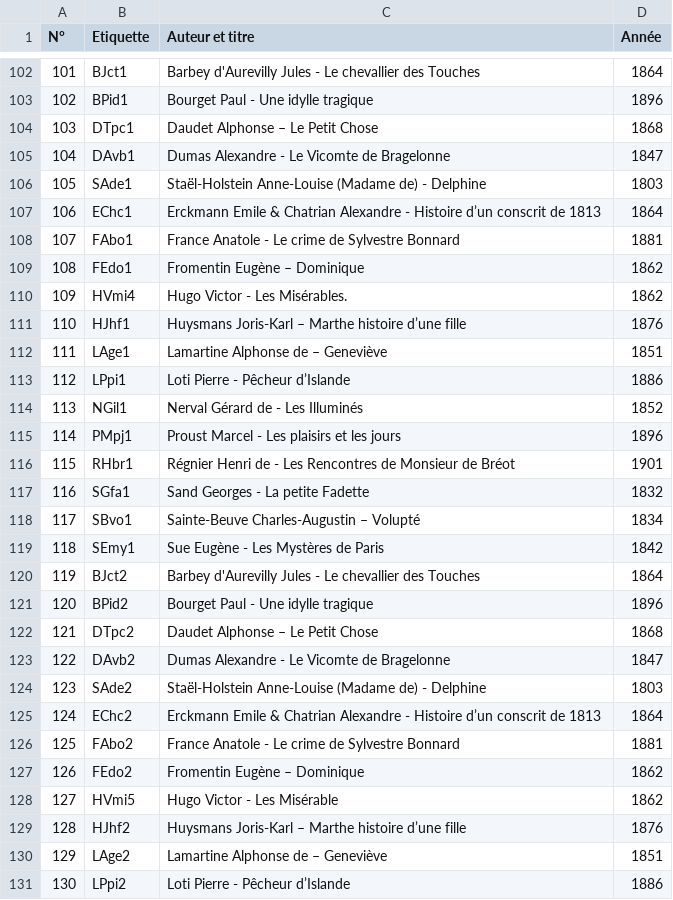
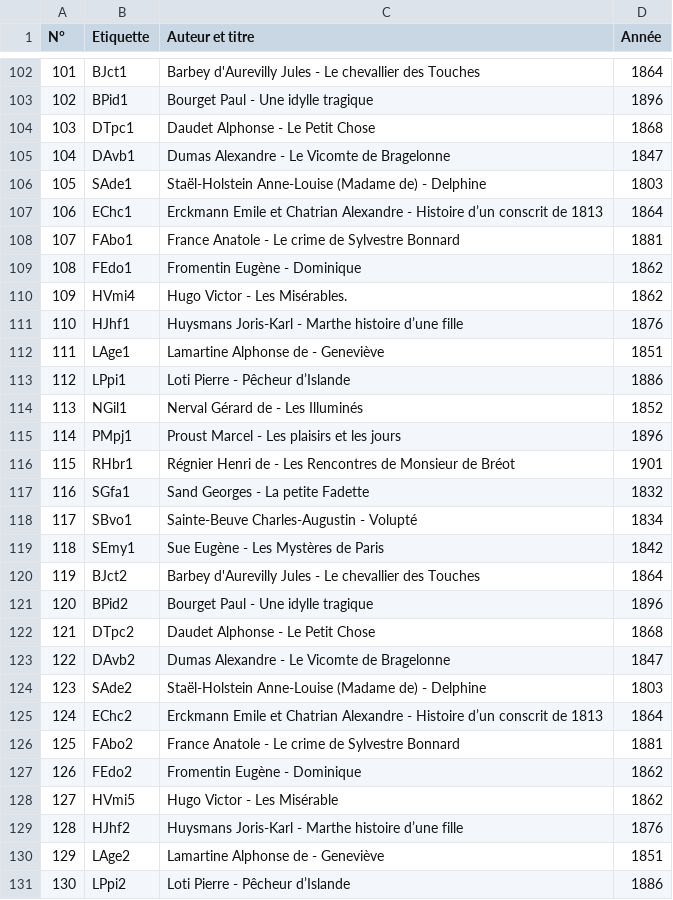
Before and after one commit to TheRaphael0000/master_thesis, a CSV file: code/corpus/st_jean/infos.csv, drawn as a sheet; only a part is shown, gaps mark what is left out; the diff covers the shown part only.

```diff
--- a/code/corpus/st_jean/infos.csv
+++ b/code/corpus/st_jean/infos.csv
@@ -103,11 +103,11 @@ N°,Etiquette,Auteur et titre,Année
 102,BPid1,Bourget Paul - Une idylle tragique,1896
-103,DTpc1,Daudet Alphonse – Le Petit Chose,1868
+103,DTpc1,Daudet Alphonse - Le Petit Chose,1868
 104,DAvb1,Dumas Alexandre - Le Vicomte de Bragelonne,1847
 105,SAde1,Staël-Holstein Anne-Louise (Madame de) - Delphine,1803
-106,EChc1,Erckmann Emile & Chatrian Alexandre - Histoire d’un conscrit de 1813,1864
+106,EChc1,Erckmann Emile et Chatrian Alexandre - Histoire d’un conscrit de 1813,1864
 107,FAbo1,France Anatole - Le crime de Sylvestre Bonnard,1881
-108,FEdo1,Fromentin Eugène – Dominique,1862
+108,FEdo1,Fromentin Eugène - Dominique,1862
 109,HVmi4,Hugo Victor - Les Misérables.,1862
-110,HJhf1,Huysmans Joris-Karl – Marthe histoire d’une fille,1876
-111,LAge1,Lamartine Alphonse de – Geneviève,1851
+110,HJhf1,Huysmans Joris-Karl - Marthe histoire d’une fille,1876
+111,LAge1,Lamartine Alphonse de - Geneviève,1851
 112,LPpi1,Loti Pierre - Pêcheur d’Islande,1886
@@ -117,3 +117,3 @@ N°,Etiquette,Auteur et titre,Année
 116,SGfa1,Sand Georges - La petite Fadette,1832
-117,SBvo1,Sainte-Beuve Charles-Augustin – Volupté,1834
+117,SBvo1,Sainte-Beuve Charles-Augustin - Volupté,1834
 118,SEmy1,Sue Eugène - Les Mystères de Paris,1842
@@ -121,11 +121,11 @@ N°,Etiquette,Auteur et titre,Année
 120,BPid2,Bourget Paul - Une idylle tragique,1896
-121,DTpc2,Daudet Alphonse – Le Petit Chose,1868
+121,DTpc2,Daudet Alphonse - Le Petit Chose,1868
 122,DAvb2,Dumas Alexandre - Le Vicomte de Bragelonne,1847
 123,SAde2,Staël-Holstein Anne-Louise (Madame de) - Delphine,1803
-124,EChc2,Erckmann Emile & Chatrian Alexandre - Histoire d’un conscrit de 1813,1864
+124,EChc2,Erckmann Emile et Chatrian Alexandre - Histoire d’un conscrit de 1813,1864
 125,FAbo2,France Anatole - Le crime de Sylvestre Bonnard,1881
-126,FEdo2,Fromentin Eugène – Dominique,1862
+126,FEdo2,Fromentin Eugène - Dominique,1862
 127,HVmi5,Hugo Victor - Les Misérable,1862
-128,HJhf2,Huysmans Joris-Karl – Marthe histoire d’une fille,1876
-129,LAge2,Lamartine Alphonse de – Geneviève,1851
+128,HJhf2,Huysmans Joris-Karl - Marthe histoire d’une fille,1876
+129,LAge2,Lamartine Alphonse de - Geneviève,1851
 130,LPpi2,Loti Pierre - Pêcheur d’Islande,1886
```
Also changed, not shown: 27 edited cells elsewhere in this file, 9 other files.
